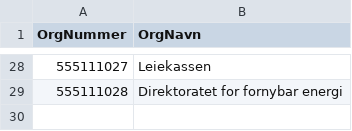
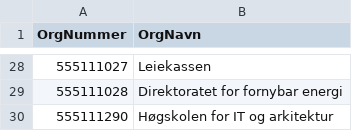
Before and after one commit to Informasjonsforvaltning/kurs-api-spesifikasjoner, a CSV file: organisasjoner.csv, drawn as a sheet; only a part is shown, gaps mark what is left out.

```diff
--- a/organisasjoner.csv
+++ b/organisasjoner.csv
@@ -29 +29,2 @@ OrgNummer,OrgNavn
 555111028,Direktoratet for fornybar energi
+555111290,Høgskolen for IT og arkitektur
```
Also changed, not shown: 1 other file.
